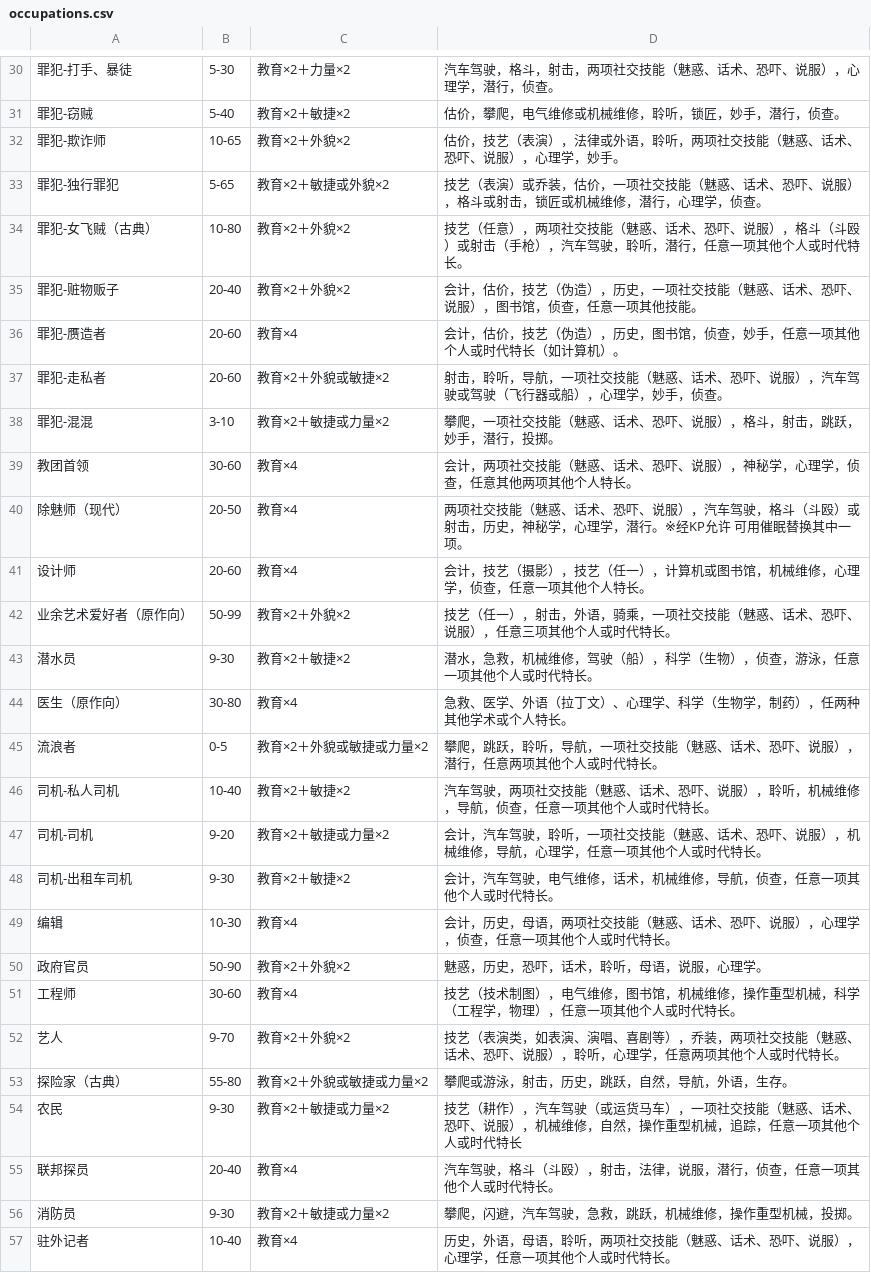
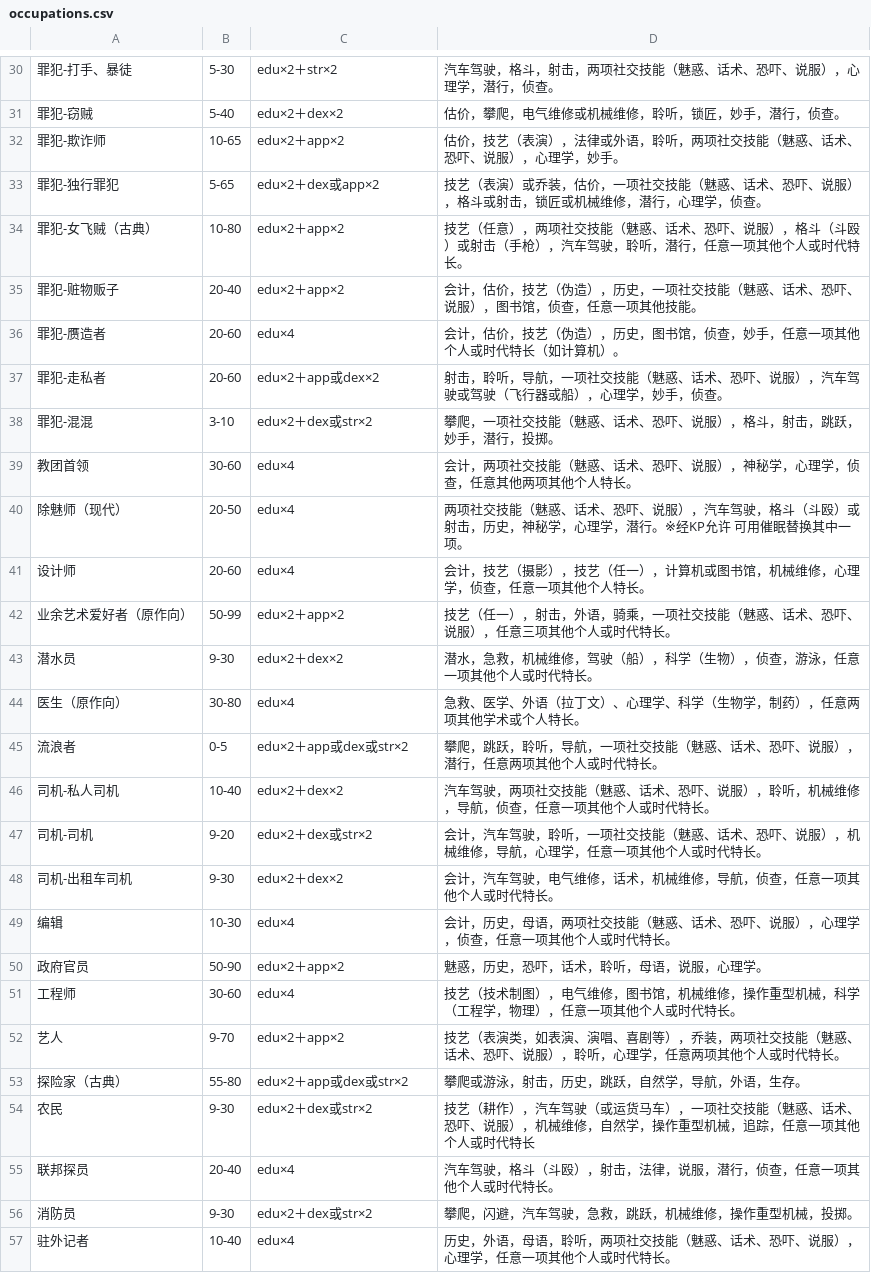
Before and after one commit to ruffnext/cocdan, a CSV file: resources/docs/coc/occupations.csv, drawn as a sheet; only a part is shown, gaps mark what is left out; the diff covers the shown part only; the diff names each change by its address in the sheet, - before the commit and + after, or states it on an @@ line.

```diff
--- a/resources/docs/coc/occupations.csv
+++ b/resources/docs/coc/occupations.csv
-C30: 教育×2＋力量×2
+C30: edu×2＋str×2
-C31: 教育×2＋敏捷×2
+C31: edu×2＋dex×2
-C32: 教育×2＋外貌×2
+C32: edu×2＋app×2
-C33: 教育×2＋敏捷或外貌×2
+C33: edu×2＋dex或app×2
-C34:C35: 教育×2＋外貌×2
+C34:C35: edu×2＋app×2
-C36: 教育×4
+C36: edu×4
-C37: 教育×2＋外貌或敏捷×2
+C37: edu×2＋app或dex×2
-C38: 教育×2＋敏捷或力量×2
+C38: edu×2＋dex或str×2
-C39:C41: 教育×4
+C39:C41: edu×4
-C42: 教育×2＋外貌×2
+C42: edu×2＋app×2
-C43: 教育×2＋敏捷×2
+C43: edu×2＋dex×2
-C44: 教育×4
+C44: edu×4
-D44: 急救、医学、外语（拉丁文）、心理学、科学（生物学，制药），任两种其他学术或个人特长。
+D44: 急救、医学、外语（拉丁文）、心理学、科学（生物学，制药），任意两项其他学术或个人特长。
-C45: 教育×2＋外貌或敏捷或力量×2
+C45: edu×2＋app或dex或str×2
-C46: 教育×2＋敏捷×2
+C46: edu×2＋dex×2
-C47: 教育×2＋敏捷或力量×2
+C47: edu×2＋dex或str×2
-C48: 教育×2＋敏捷×2
+C48: edu×2＋dex×2
-C49: 教育×4
+C49: edu×4
-C50: 教育×2＋外貌×2
+C50: edu×2＋app×2
-C51: 教育×4
+C51: edu×4
-C52: 教育×2＋外貌×2
+C52: edu×2＋app×2
-C53: 教育×2＋外貌或敏捷或力量×2
+C53: edu×2＋app或dex或str×2
-D53: 攀爬或游泳，射击，历史，跳跃，自然，导航，外语，生存。
+D53: 攀爬或游泳，射击，历史，跳跃，自然学，导航，外语，生存。
-C54: 教育×2＋敏捷或力量×2
+C54: edu×2＋dex或str×2
-D54: …修，自然，操作重…
+D54: …修，自然学，操作重…
-C55: 教育×4
+C55: edu×4
-C56: 教育×2＋敏捷或力量×2
+C56: edu×2＋dex或str×2
-C57: 教育×4
+C57: edu×4
```
Also changed, not shown: 96 edited cells elsewhere in this file, 4 other files.
